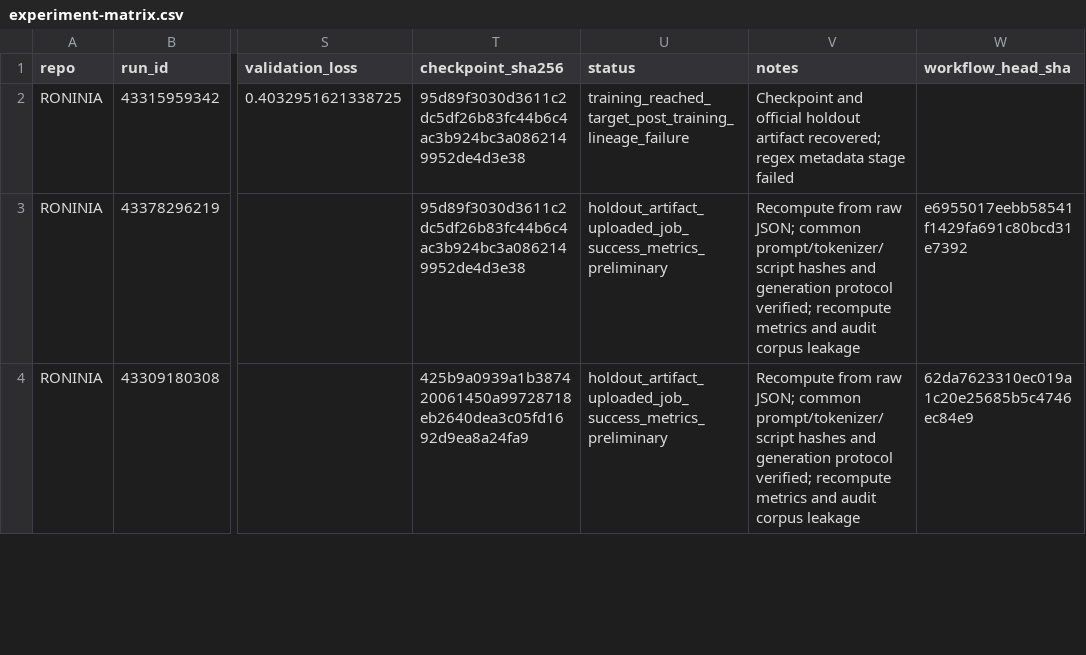
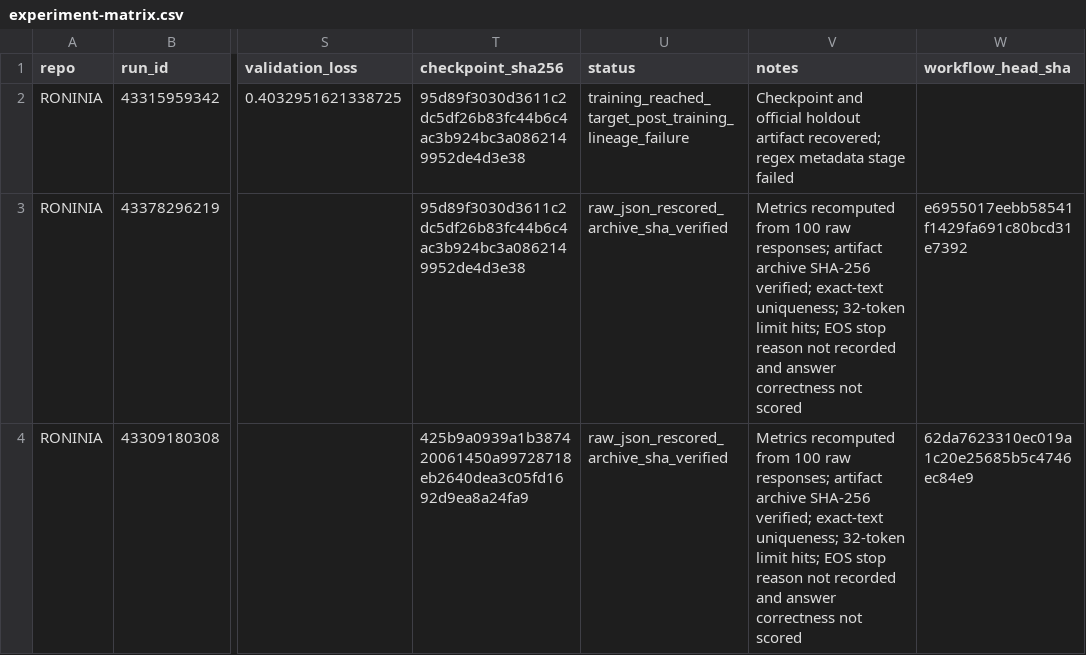
Before and after one commit to orbitalronin94/Papers, a CSV file: docs/tiny-models/experiment-matrix.csv, drawn as a sheet; only a part is shown, gaps mark what is left out; the diff covers the shown part only; the diff names each change by its address in the sheet, - before the commit and + after, or states it on an @@ line.

Commit message:
Replace preliminary RONINIA holdout metrics with raw JSON counts

```diff
--- a/docs/tiny-models/experiment-matrix.csv
+++ b/docs/tiny-models/experiment-matrix.csv
-U3:U4 (status): holdout_artifact_uploaded_job_success_metrics_preliminary
+U3:U4 (status): raw_json_rescored_archive_sha_verified
-V3:V4 (notes): Recompute from raw JSON; common prompt/tokenizer/script hashes and generation protocol verified; recompute metrics and audit corpus leakage
+V3:V4 (notes): Metrics recomputed from 100 raw responses; artifact archive SHA-256 verified; exact-text uniqueness; 32-token limit hits; EOS stop reason not recorded and answer correctness not scored
```
Also changed, not shown: 11 edited cells elsewhere in this file.
